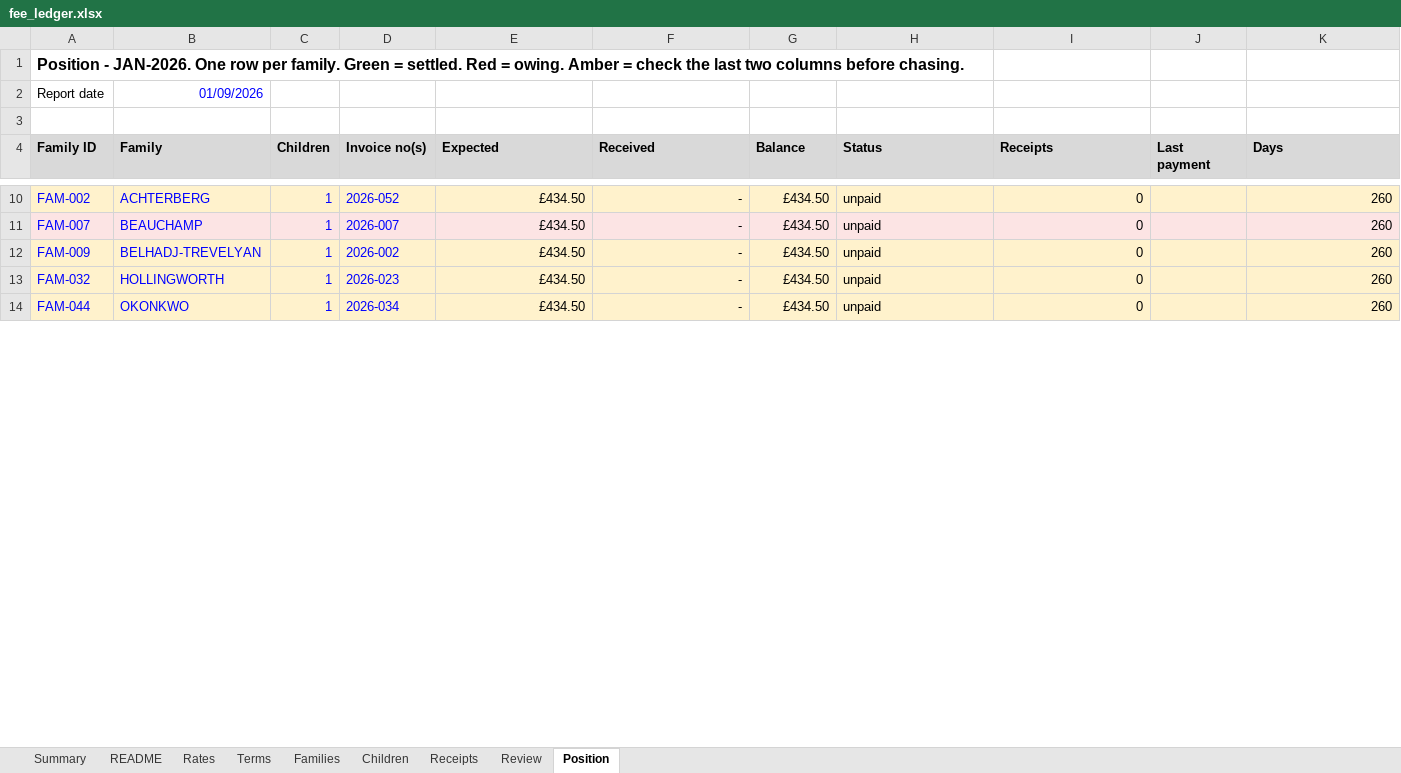
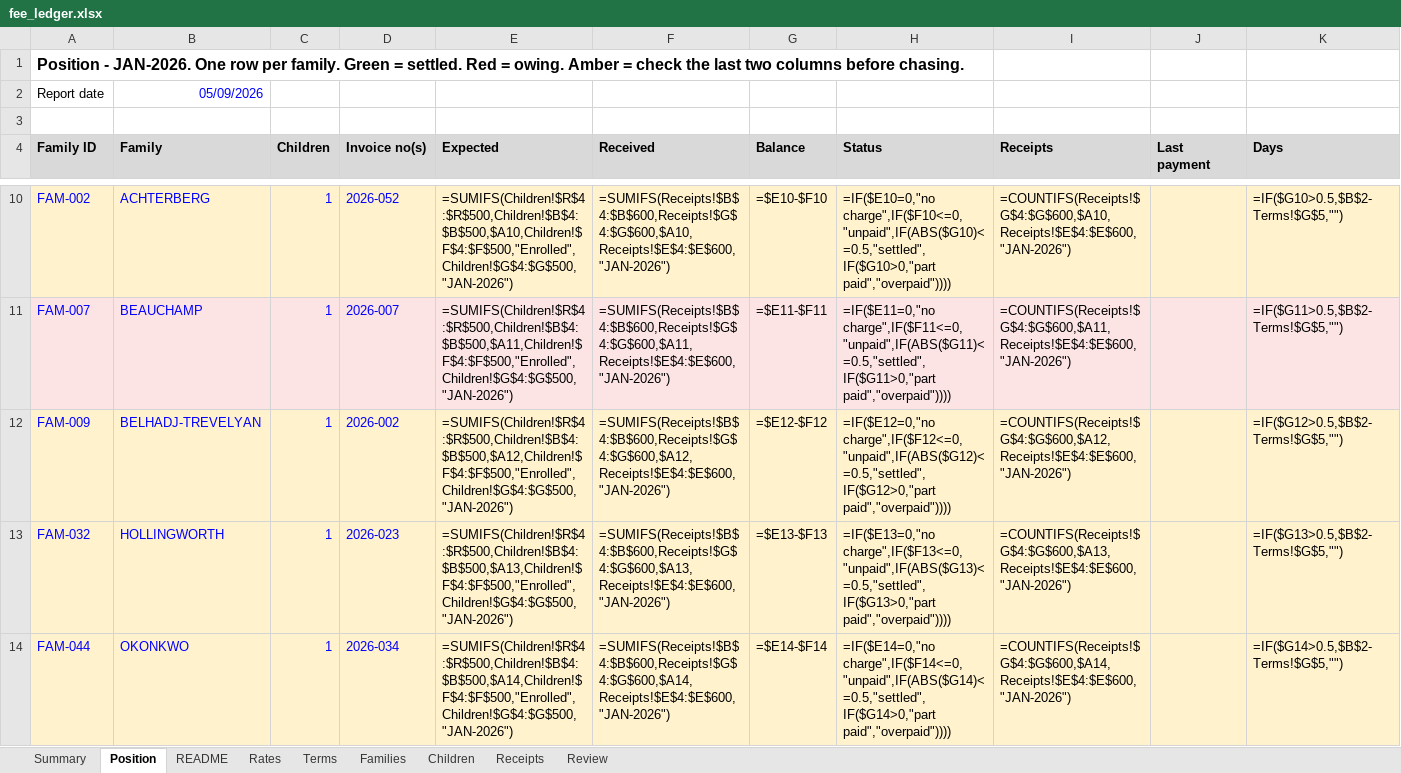
Before and after one commit to Teo4534/reconciliation_2, an Excel workbook: examples/fee_ledger.xlsx, sheet Position, drawn as a sheet; only a part is shown, gaps mark what is left out; values as stored, in another font and other column widths than the file's, no borders; formulas without a stored value are shown as written; charts and pictures and conditional formats not drawn; the diff covers the shown part only; the diff names each change by its address in the sheet, - before the commit and + after, or states it on an @@ line.

```diff
--- a/examples/fee_ledger.xlsx (sheet Position)
+++ b/examples/fee_ledger.xlsx (sheet Position)
@@ sheet tab order changed: Summary | Position | README | Rates | Terms | Families | Children | Receipts | Review @@
-B2 (Family): 01/09/2026
+B2 (Family): 05/09/2026
-E10 (Expected): £434.50
+E10 (Expected): =SUMIFS(Children!$R$4:$R$500,Children!$B$4:$B$500,$A10,Children!$F$4:$F$500,"Enrolled",Children!$G$4:$G$500,"JAN-2026")
-F10 (Received): -
+F10 (Received): =SUMIFS(Receipts!$B$4:$B$600,Receipts!$G$4:$G$600,$A10,Receipts!$E$4:$E$600,"JAN-2026")
-G10 (Balance): £434.50
+G10 (Balance): =$E10-$F10
-H10 (Status): unpaid
+H10 (Status): =IF($E10=0,"no charge",IF($F10<=0,"unpaid",IF(ABS($G10)<=0.5,"settled",IF($G10>0,"part paid","overpaid"))))
-I10 (Receipts): 0
+I10 (Receipts): =COUNTIFS(Receipts!$G$4:$G$600,$A10,Receipts!$E$4:$E$600,"JAN-2026")
-K10 (Days): 260
+K10 (Days): =IF($G10>0.5,$B$2-Terms!$G$5,"")
-E11 (Expected): £434.50
+E11 (Expected): =SUMIFS(Children!$R$4:$R$500,Children!$B$4:$B$500,$A11,Children!$F$4:$F$500,"Enrolled",Children!$G$4:$G$500,"JAN-2026")
-F11 (Received): -
+F11 (Received): =SUMIFS(Receipts!$B$4:$B$600,Receipts!$G$4:$G$600,$A11,Receipts!$E$4:$E$600,"JAN-2026")
-G11 (Balance): £434.50
+G11 (Balance): =$E11-$F11
-H11 (Status): unpaid
+H11 (Status): =IF($E11=0,"no charge",IF($F11<=0,"unpaid",IF(ABS($G11)<=0.5,"settled",IF($G11>0,"part paid","overpaid"))))
-I11 (Receipts): 0
+I11 (Receipts): =COUNTIFS(Receipts!$G$4:$G$600,$A11,Receipts!$E$4:$E$600,"JAN-2026")
-K11 (Days): 260
+K11 (Days): =IF($G11>0.5,$B$2-Terms!$G$5,"")
-E12 (Expected): £434.50
+E12 (Expected): =SUMIFS(Children!$R$4:$R$500,Children!$B$4:$B$500,$A12,Children!$F$4:$F$500,"Enrolled",Children!$G$4:$G$500,"JAN-2026")
-F12 (Received): -
+F12 (Received): =SUMIFS(Receipts!$B$4:$B$600,Receipts!$G$4:$G$600,$A12,Receipts!$E$4:$E$600,"JAN-2026")
-G12 (Balance): £434.50
+G12 (Balance): =$E12-$F12
-H12 (Status): unpaid
+H12 (Status): =IF($E12=0,"no charge",IF($F12<=0,"unpaid",IF(ABS($G12)<=0.5,"settled",IF($G12>0,"part paid","overpaid"))))
-I12 (Receipts): 0
+I12 (Receipts): =COUNTIFS(Receipts!$G$4:$G$600,$A12,Receipts!$E$4:$E$600,"JAN-2026")
-K12 (Days): 260
+K12 (Days): =IF($G12>0.5,$B$2-Terms!$G$5,"")
-E13 (Expected): £434.50
+E13 (Expected): =SUMIFS(Children!$R$4:$R$500,Children!$B$4:$B$500,$A13,Children!$F$4:$F$500,"Enrolled",Children!$G$4:$G$500,"JAN-2026")
-F13 (Received): -
+F13 (Received): =SUMIFS(Receipts!$B$4:$B$600,Receipts!$G$4:$G$600,$A13,Receipts!$E$4:$E$600,"JAN-2026")
-G13 (Balance): £434.50
+G13 (Balance): =$E13-$F13
-H13 (Status): unpaid
+H13 (Status): =IF($E13=0,"no charge",IF($F13<=0,"unpaid",IF(ABS($G13)<=0.5,"settled",IF($G13>0,"part paid","overpaid"))))
-I13 (Receipts): 0
+I13 (Receipts): =COUNTIFS(Receipts!$G$4:$G$600,$A13,Receipts!$E$4:$E$600,"JAN-2026")
-K13 (Days): 260
+K13 (Days): =IF($G13>0.5,$B$2-Terms!$G$5,"")
-E14 (Expected): £434.50
+E14 (Expected): =SUMIFS(Children!$R$4:$R$500,Children!$B$4:$B$500,$A14,Children!$F$4:$F$500,"Enrolled",Children!$G$4:$G$500,"JAN-2026")
-F14 (Received): -
+F14 (Received): =SUMIFS(Receipts!$B$4:$B$600,Receipts!$G$4:$G$600,$A14,Receipts!$E$4:$E$600,"JAN-2026")
-G14 (Balance): £434.50
+G14 (Balance): =$E14-$F14
-H14 (Status): unpaid
+H14 (Status): =IF($E14=0,"no charge",IF($F14<=0,"unpaid",IF(ABS($G14)<=0.5,"settled",IF($G14>0,"part paid","overpaid"))))
-I14 (Receipts): 0
+I14 (Receipts): =COUNTIFS(Receipts!$G$4:$G$600,$A14,Receipts!$E$4:$E$600,"JAN-2026")
-K14 (Days): 260
+K14 (Days): =IF($G14>0.5,$B$2-Terms!$G$5,"")
```
Also changed, not shown: 330 edited cells elsewhere in this sheet, sheet Children, sheet Receipts, sheet Families, sheet Summary, charts or pictures, examples/bank.xlsx, examples/roster.xlsx, 11 other files.
